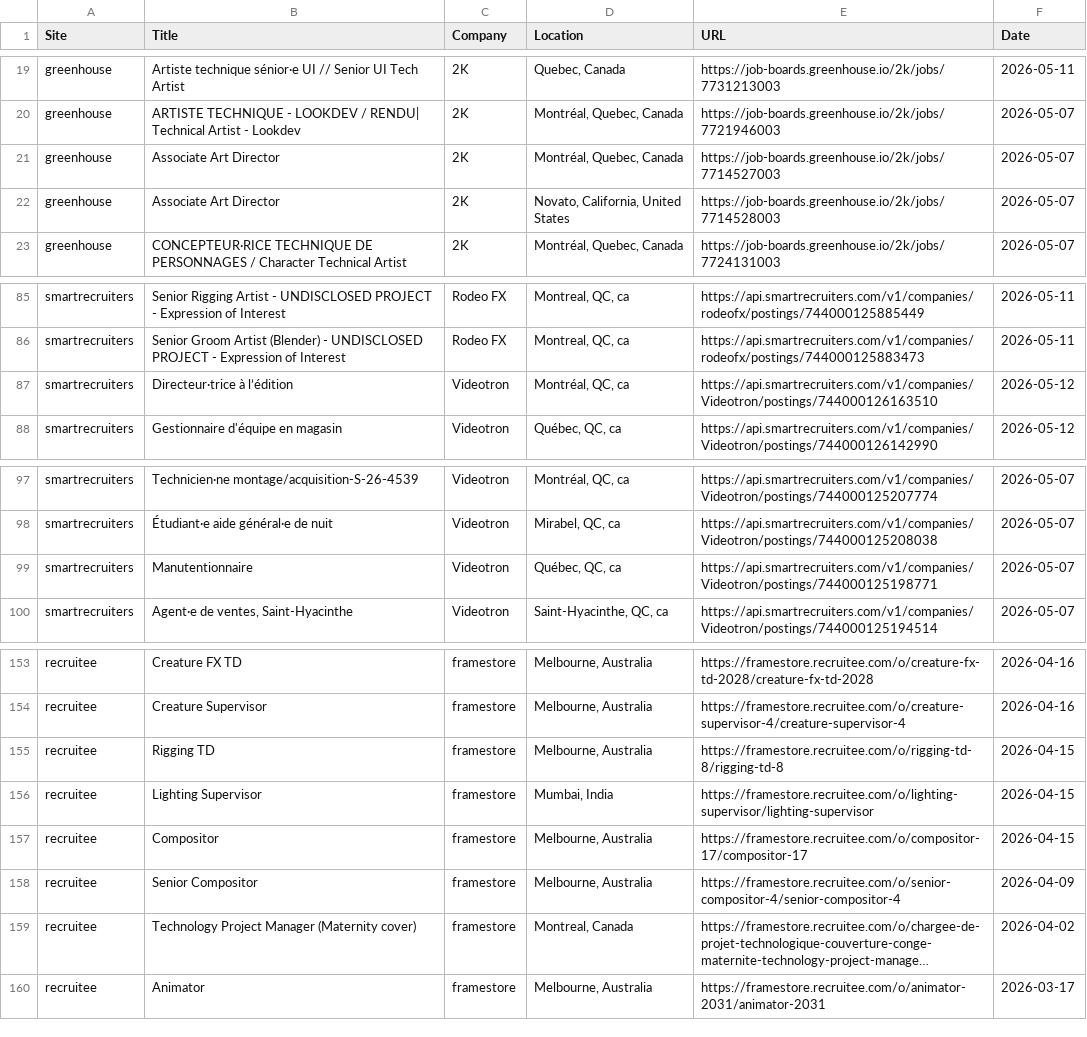
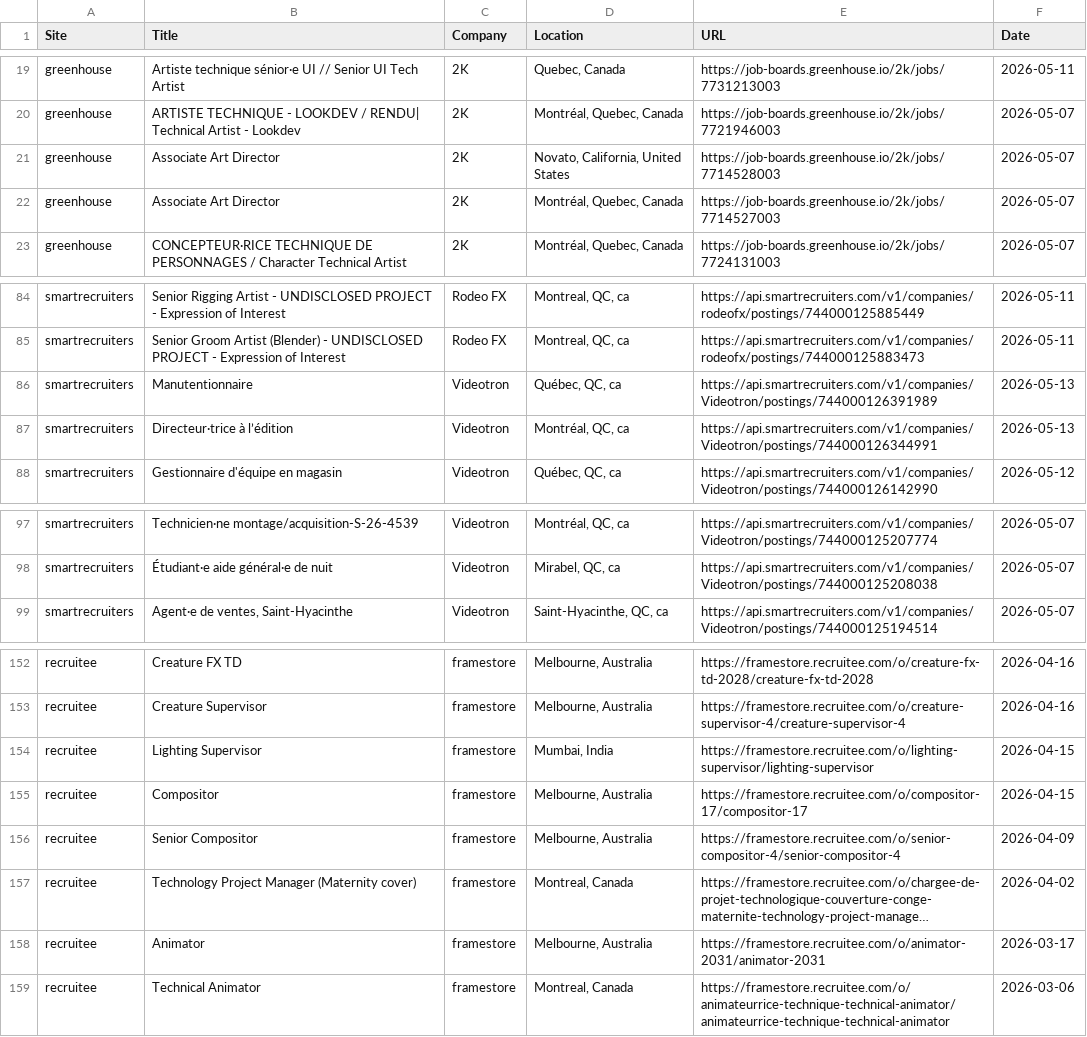
Before and after one commit to christiandguerard/ever-jobs-dash, a CSV file: daily_jobs.csv, drawn as a sheet; only a part is shown, gaps mark what is left out; long unchanged cells end in …; removed rows and columns are numbered as before the commit, all else as after; the diff covers the shown part only; the diff names each change by its address in the sheet, - before the commit and + after, or states it on an @@ line.

```diff
--- a/daily_jobs.csv
+++ b/daily_jobs.csv
@@ row 22 moved to row 21: greenhouse @@
+row 86: smartrecruiters | Manutentionnaire | Videotron | Québec, QC, ca | https://api.smartrecruiters.com/v1/companies/Videotron/postings/744000126391989 | 2026-05-13
-E87 (URL): https://api.smartrecruiters.com/v1/companies/Videotron/postings/744000126163510
+E87 (URL): https://api.smartrecruiters.com/v1/companies/Videotron/postings/744000126344991
-F87 (Date): 2026-05-12
+F87 (Date): 2026-05-13
-row 99: smartrecruiters | Manutentionnaire | Videotron | Québec, QC, ca | https://api.smartrecruiters.com/v1/companies/Videotron/postings/744000125198771 | 2026-05-07
-row 155: recruitee | Rigging TD | framestore | Melbourne, Australia | https://framestore.recruitee.com/o/rigging-td-8/rigging-td-8 | 2026-04-15
+row 159: recruitee | Technical Animator | framestore | Montreal, Canada | https://framestore.recruitee.com/o/animateurrice-technique-technical-animator/animateurrice-technique-technical-animator | 2026-03-06
```
Also changed, not shown: 3 added rows, 4 removed rows, 2 moved rows and 10 edited cells elsewhere in this file.
